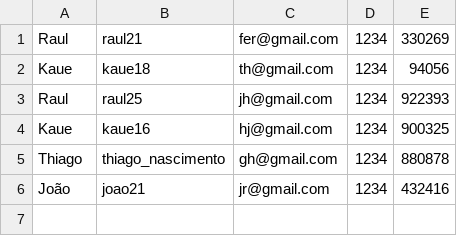
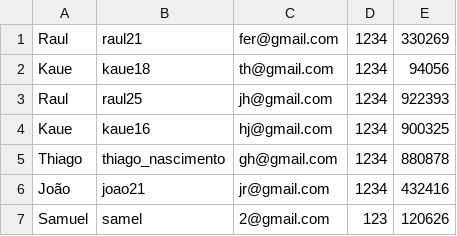
Before and after one commit to Zennitte/InstaDev, a CSV file: Database/usuario.csv, drawn as a sheet; the diff names each change by its address in the sheet, - before the commit and + after, or states it on an @@ line.

```diff
--- a/Database/usuario.csv
+++ b/Database/usuario.csv
+row 7: Samuel | samel | 2@gmail.com | 123 | 120626
```
Also changed, not shown: Database/post.csv, 13 other files.
